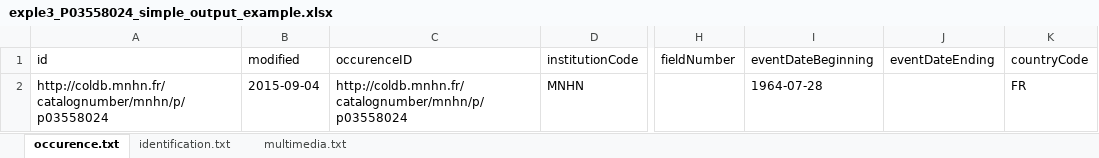
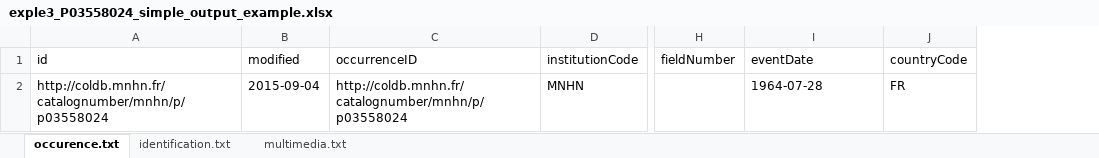
Before and after one commit to DiSSCo/transcription-platforms, an Excel workbook: exple3_P03558024_simple_output_example.xlsx, sheet occurence.txt, drawn as a sheet; only a part is shown, gaps mark what is left out; values as stored, in another font and other column widths than the file's, no borders; the diff names each change by its address in the sheet, - before the commit and + after, or states it on an @@ line.

```diff
--- a/exple3_P03558024_simple_output_example.xlsx (sheet occurence.txt)
+++ b/exple3_P03558024_simple_output_example.xlsx (sheet occurence.txt)
-column J (eventDateEnding), empty
-C1: occurenceID
+C1: occurrenceID
-I1: eventDateBeginning
+I1: eventDate
```
Also changed, not shown: exple1_P03558024_simple_input_example.xlsx, exple2_MNHN-ZO-2013-152_multi-imaged_input_example.xlsx, 1 other file.
